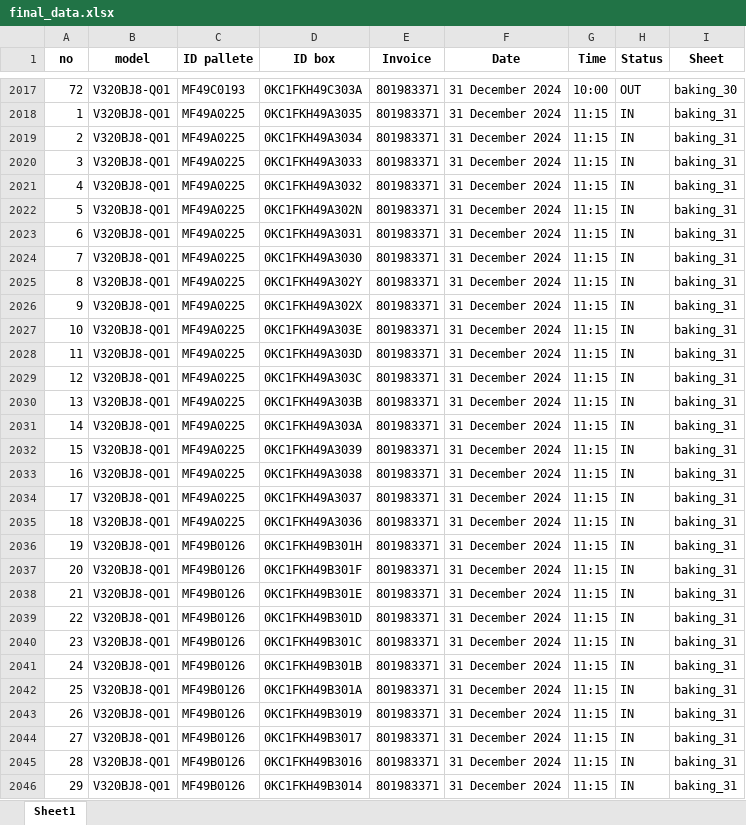
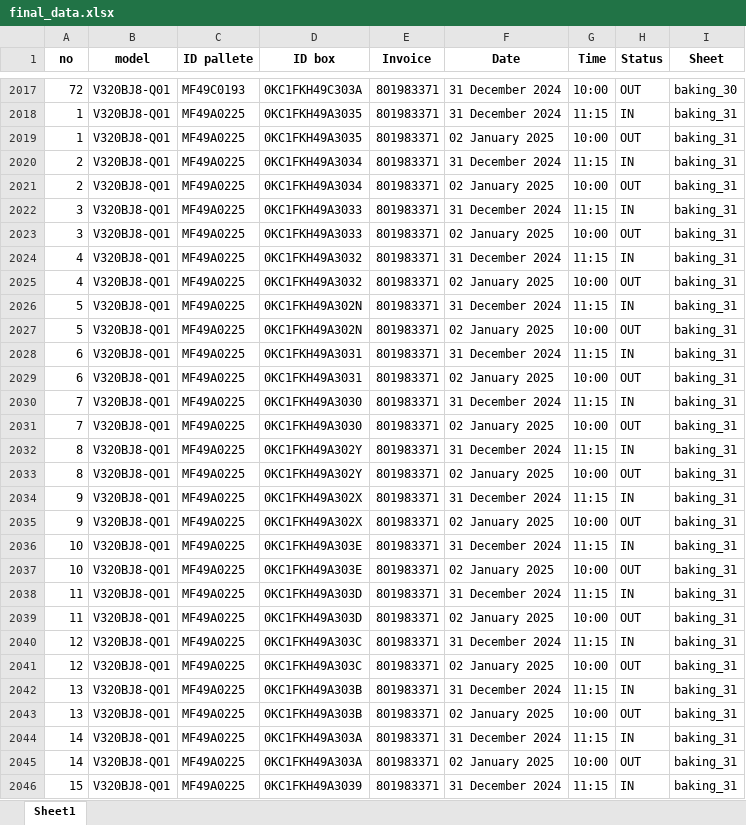
Before and after one commit to yosepsalmana/mivt_baking, an Excel workbook: Dataset/cleaned/final_data.xlsx, sheet Sheet1, drawn as a sheet; only a part is shown, gaps mark what is left out; the shorter side is filled out with more unchanged rows; values as stored, in another font and other column widths than the file's, no borders; the diff covers the shown part only; the diff names each change by its address in the sheet, - before the commit and + after, or states it on an @@ line.

```diff
--- a/Dataset/cleaned/final_data.xlsx (sheet Sheet1)
+++ b/Dataset/cleaned/final_data.xlsx (sheet Sheet1)
+row 2019: 1 | V320BJ8-Q01 | MF49A0225 | 0KC1FKH49A3035 | 801983371 | 02 January 2025 | 10:00 | OUT | baking_31
+row 2021: 2 | V320BJ8-Q01 | MF49A0225 | 0KC1FKH49A3034 | 801983371 | 02 January 2025 | 10:00 | OUT | baking_31
+row 2023: 3 | V320BJ8-Q01 | MF49A0225 | 0KC1FKH49A3033 | 801983371 | 02 January 2025 | 10:00 | OUT | baking_31
+row 2025: 4 | V320BJ8-Q01 | MF49A0225 | 0KC1FKH49A3032 | 801983371 | 02 January 2025 | 10:00 | OUT | baking_31
+row 2027: 5 | V320BJ8-Q01 | MF49A0225 | 0KC1FKH49A302N | 801983371 | 02 January 2025 | 10:00 | OUT | baking_31
+row 2029: 6 | V320BJ8-Q01 | MF49A0225 | 0KC1FKH49A3031 | 801983371 | 02 January 2025 | 10:00 | OUT | baking_31
+row 2031: 7 | V320BJ8-Q01 | MF49A0225 | 0KC1FKH49A3030 | 801983371 | 02 January 2025 | 10:00 | OUT | baking_31
+row 2033: 8 | V320BJ8-Q01 | MF49A0225 | 0KC1FKH49A302Y | 801983371 | 02 January 2025 | 10:00 | OUT | baking_31
+row 2035: 9 | V320BJ8-Q01 | MF49A0225 | 0KC1FKH49A302X | 801983371 | 02 January 2025 | 10:00 | OUT | baking_31
+row 2037: 10 | V320BJ8-Q01 | MF49A0225 | 0KC1FKH49A303E | 801983371 | 02 January 2025 | 10:00 | OUT | baking_31
+row 2039: 11 | V320BJ8-Q01 | MF49A0225 | 0KC1FKH49A303D | 801983371 | 02 January 2025 | 10:00 | OUT | baking_31
+row 2041: 12 | V320BJ8-Q01 | MF49A0225 | 0KC1FKH49A303C | 801983371 | 02 January 2025 | 10:00 | OUT | baking_31
+row 2043: 13 | V320BJ8-Q01 | MF49A0225 | 0KC1FKH49A303B | 801983371 | 02 January 2025 | 10:00 | OUT | baking_31
+row 2045: 14 | V320BJ8-Q01 | MF49A0225 | 0KC1FKH49A303A | 801983371 | 02 January 2025 | 10:00 | OUT | baking_31
```
Also changed, not shown: 130 added rows elsewhere in this sheet, Dataset/raw/12 Desember 2024.xlsx.
